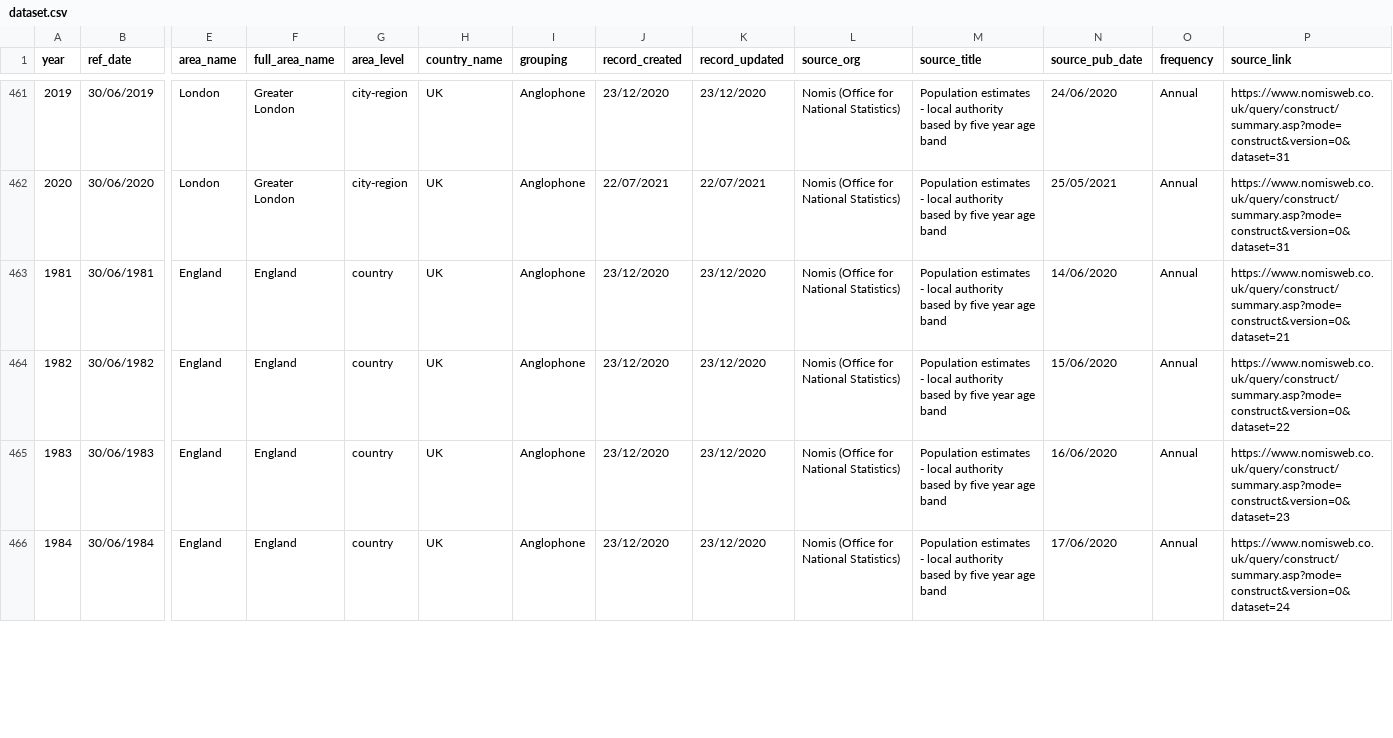
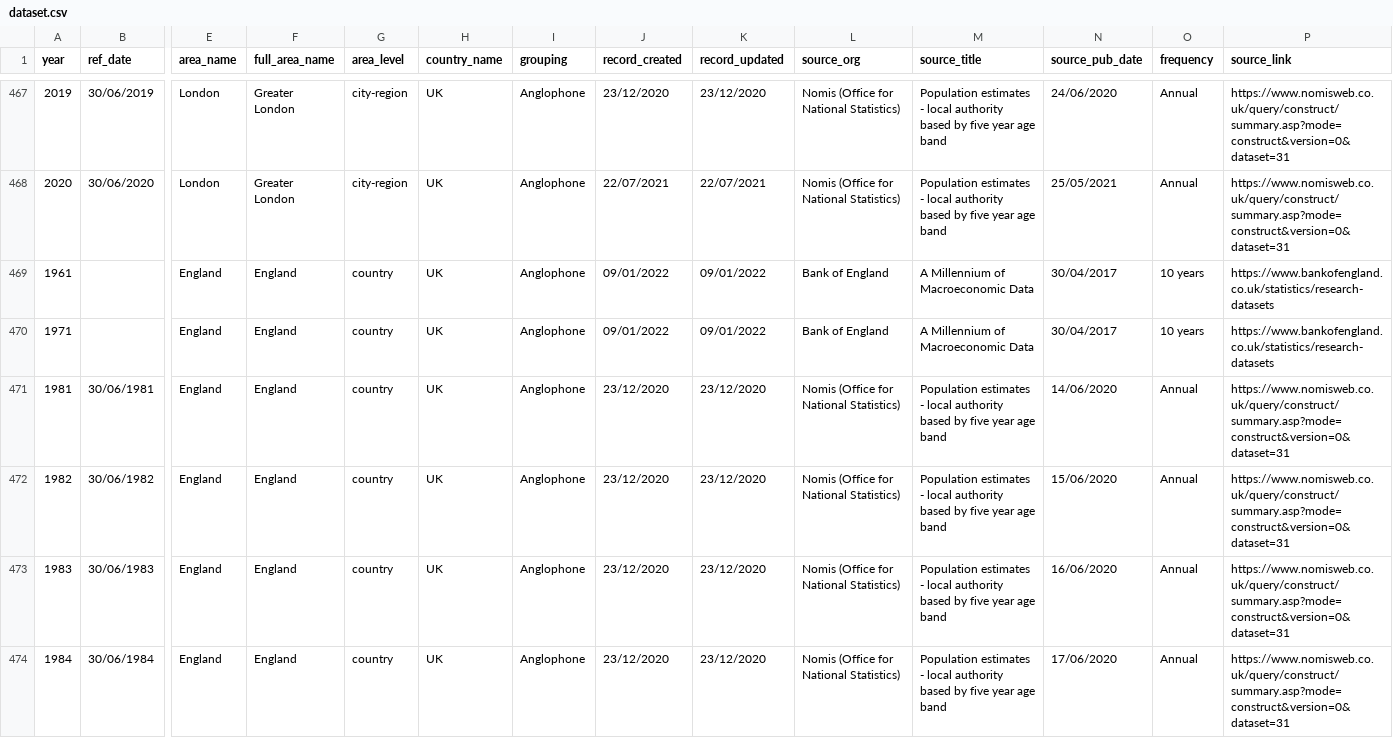
Before and after one commit to jgleeson/PublicHouse, a CSV file: dataset.csv, drawn as a sheet; only a part is shown, gaps mark what is left out; addresses are those after the commit; rows hold the shown columns only; the diff covers the shown part only; the diff names each change by its address in the sheet, - before the commit and + after, or states it on an @@ line.

Commit message:
Added historic data for Spain and England

```diff
--- a/dataset.csv
+++ b/dataset.csv
+row 469: 1961 |  | England | England | country | UK | Anglophone | 09/01/2022 | 09/01/2022 | Bank of England | A Millennium of Macroeconomic Data | 30/04/2017 | 10 years | https://www.bankofengland.co.uk/statistics/research-datasets
+row 470: 1971 |  | England | England | country | UK | Anglophone | 09/01/2022 | 09/01/2022 | Bank of England | A Millennium of Macroeconomic Data | 30/04/2017 | 10 years | https://www.bankofengland.co.uk/statistics/research-datasets
-P471 (source_link): https://www.nomisweb.co.uk/query/construct/summary.asp?mode=construct&version=0&dataset=21
+P471 (source_link): https://www.nomisweb.co.uk/query/construct/summary.asp?mode=construct&version=0&dataset=31
-P472 (source_link): https://www.nomisweb.co.uk/query/construct/summary.asp?mode=construct&version=0&dataset=22
+P472 (source_link): https://www.nomisweb.co.uk/query/construct/summary.asp?mode=construct&version=0&dataset=31
-P473 (source_link): https://www.nomisweb.co.uk/query/construct/summary.asp?mode=construct&version=0&dataset=23
+P473 (source_link): https://www.nomisweb.co.uk/query/construct/summary.asp?mode=construct&version=0&dataset=31
-P474 (source_link): https://www.nomisweb.co.uk/query/construct/summary.asp?mode=construct&version=0&dataset=24
+P474 (source_link): https://www.nomisweb.co.uk/query/construct/summary.asp?mode=construct&version=0&dataset=31
```
Also changed, not shown: 6 added rows and 6 edited cells elsewhere in this file.
